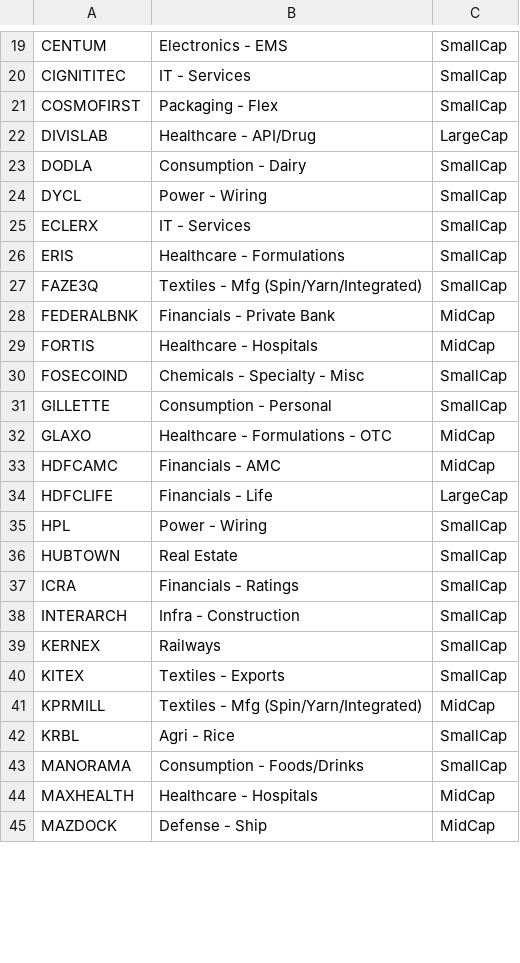
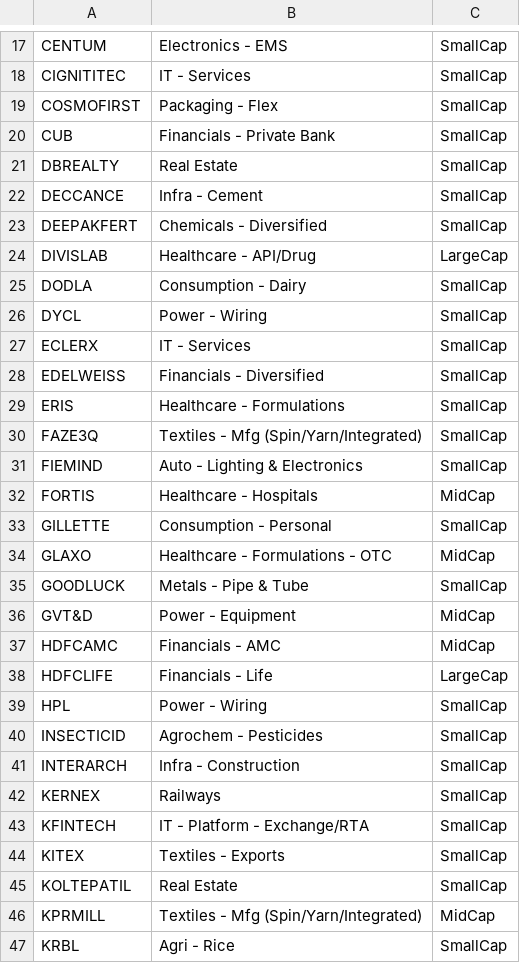
Before and after one commit to Git-syen/stock-insight-agent, a CSV file: outputs_weekly/multifactor_picks__weekly.csv, drawn as a sheet; only a part is shown, gaps mark what is left out; the shorter side is filled out with more unchanged rows; removed rows and columns are numbered as before the commit, all else as after; the diff covers the shown part only; the diff names each change by its address in the sheet, - before the commit and + after, or states it on an @@ line.

```diff
--- a/outputs_weekly/multifactor_picks__weekly.csv
+++ b/outputs_weekly/multifactor_picks__weekly.csv
+row 20: CUB | Financials - Private Bank | SmallCap
+row 21: DBREALTY | Real Estate | SmallCap
+row 22: DECCANCE | Infra - Cement | SmallCap
+row 23: DEEPAKFERT | Chemicals - Diversified | SmallCap
+row 28: EDELWEISS | Financials - Diversified | SmallCap
-row 28: FEDERALBNK | Financials - Private Bank | MidCap
+row 31: FIEMIND | Auto - Lighting & Electronics | SmallCap
-row 30: FOSECOIND | Chemicals - Specialty - Misc | SmallCap
+row 35: GOODLUCK | Metals - Pipe & Tube | SmallCap
+row 36: GVT&D | Power - Equipment | MidCap
-row 36: HUBTOWN | Real Estate | SmallCap
-row 37: ICRA | Financials - Ratings | SmallCap
+row 40: INSECTICID | Agrochem - Pesticides | SmallCap
+row 43: KFINTECH | IT - Platform - Exchange/RTA | SmallCap
+row 45: KOLTEPATIL | Real Estate | SmallCap
```
Also changed, not shown: 26 added rows, 12 removed rows and 2 edited cells elsewhere in this file, outputs/multi-factor_picks.csv, outputs_weekly/accumulating_stocks__weekly.csv, 11 other files.
